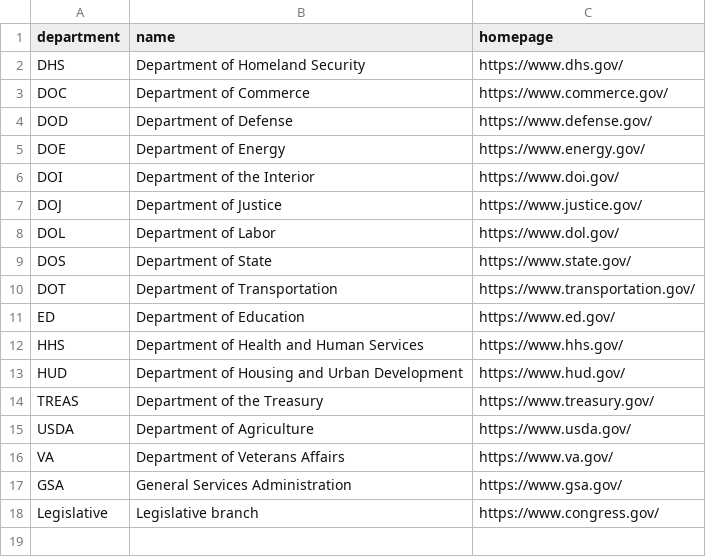
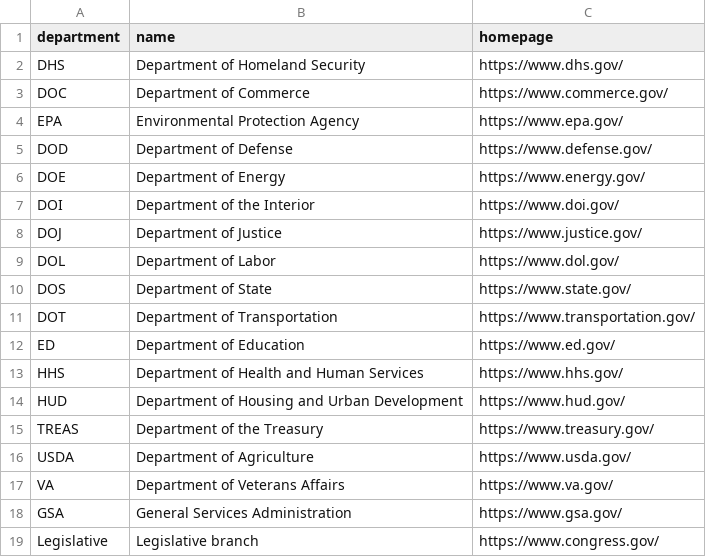
Before and after one commit to thoppe/awesome-federal-AI-datasets, a CSV file: data/acronyms/department.csv, drawn as a sheet.

```diff
--- a/data/acronyms/department.csv
+++ b/data/acronyms/department.csv
@@ -3,2 +3,3 @@ DHS,Department of Homeland Security,https://www.dhs.gov/
 DOC,Department of Commerce,https://www.commerce.gov/
+EPA,Environmental Protection Agency,https://www.epa.gov/
 DOD,Department of Defense,https://www.defense.gov/
```
Also changed, not shown: data/acronyms/agency.csv, 16 other files.
